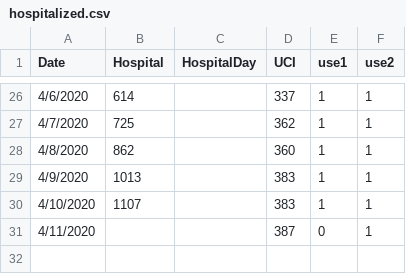
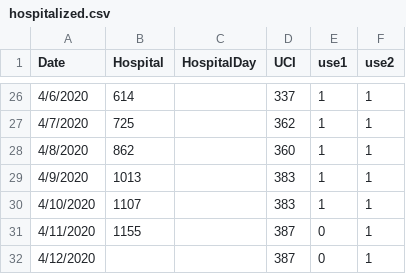
Before and after one commit to maibennett/code, a CSV file: covid/data/hospitalized.csv, drawn as a sheet; only a part is shown, gaps mark what is left out.

```diff
--- a/covid/data/hospitalized.csv
+++ b/covid/data/hospitalized.csv
@@ -30,2 +30,3 @@ Date,Hospital,HospitalDay,UCI,use1,use2
 4/10/2020,1107,,383,1,1
-4/11/2020,,,387,0,1
+4/11/2020,1155,,387,0,1
+4/12/2020,,,387,0,1
```
Also changed, not shown: covid/data/tests.csv.
